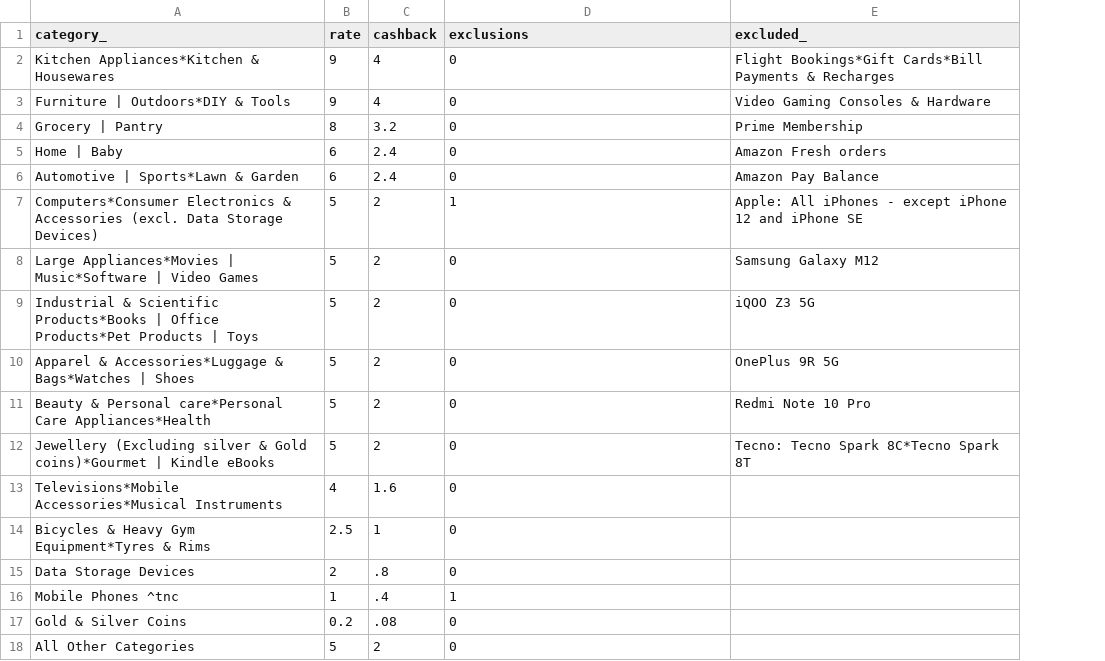
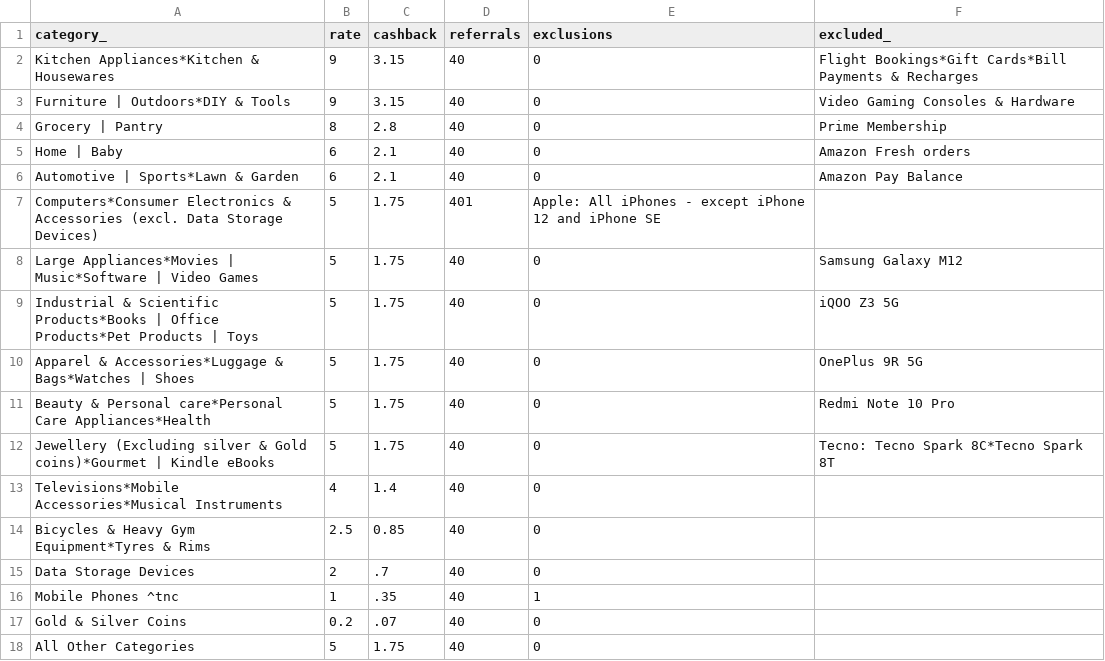
Before and after one commit to offline-pixel/babysteps-node, a CSV file: _data/_affiliates/_amazon/amazon.csv, drawn as a sheet; addresses are those after the commit; the diff names each change by its address in the sheet, - before the commit and + after, or states it on an @@ line.

```diff
--- a/_data/_affiliates/_amazon/amazon.csv
+++ b/_data/_affiliates/_amazon/amazon.csv
+column D (referrals), rows 2-18: 40 | 40 | 40 | 40 | 40 | 401 | 40 | 40 | 40 | 40 | 40 | 40 | 40 | 40 | 40 | 40 | 40
-C2:C3 (cashback): 4
+C2:C3 (cashback): 3.15
-C4 (cashback): 3.2
+C4 (cashback): 2.8
-C5:C6 (cashback): 2.4
+C5:C6 (cashback): 2.1
-C7:C12 (cashback): 2
+C7:C12 (cashback): 1.75
-E7 (exclusions): 1
+E7 (exclusions): Apple: All iPhones - except iPhone 12 and iPhone SE
-F7 (excluded_): Apple: All iPhones - except iPhone 12 and iPhone SE
+F7 (excluded_): (empty)
-C13 (cashback): 1.6
+C13 (cashback): 1.4
-C14 (cashback): 1
+C14 (cashback): 0.85
-C15 (cashback): .8
+C15 (cashback): .7
-C16 (cashback): .4
+C16 (cashback): .35
-C17 (cashback): .08
+C17 (cashback): .07
-C18 (cashback): 2
+C18 (cashback): 1.75
```
Also changed, not shown: 33 other files.
